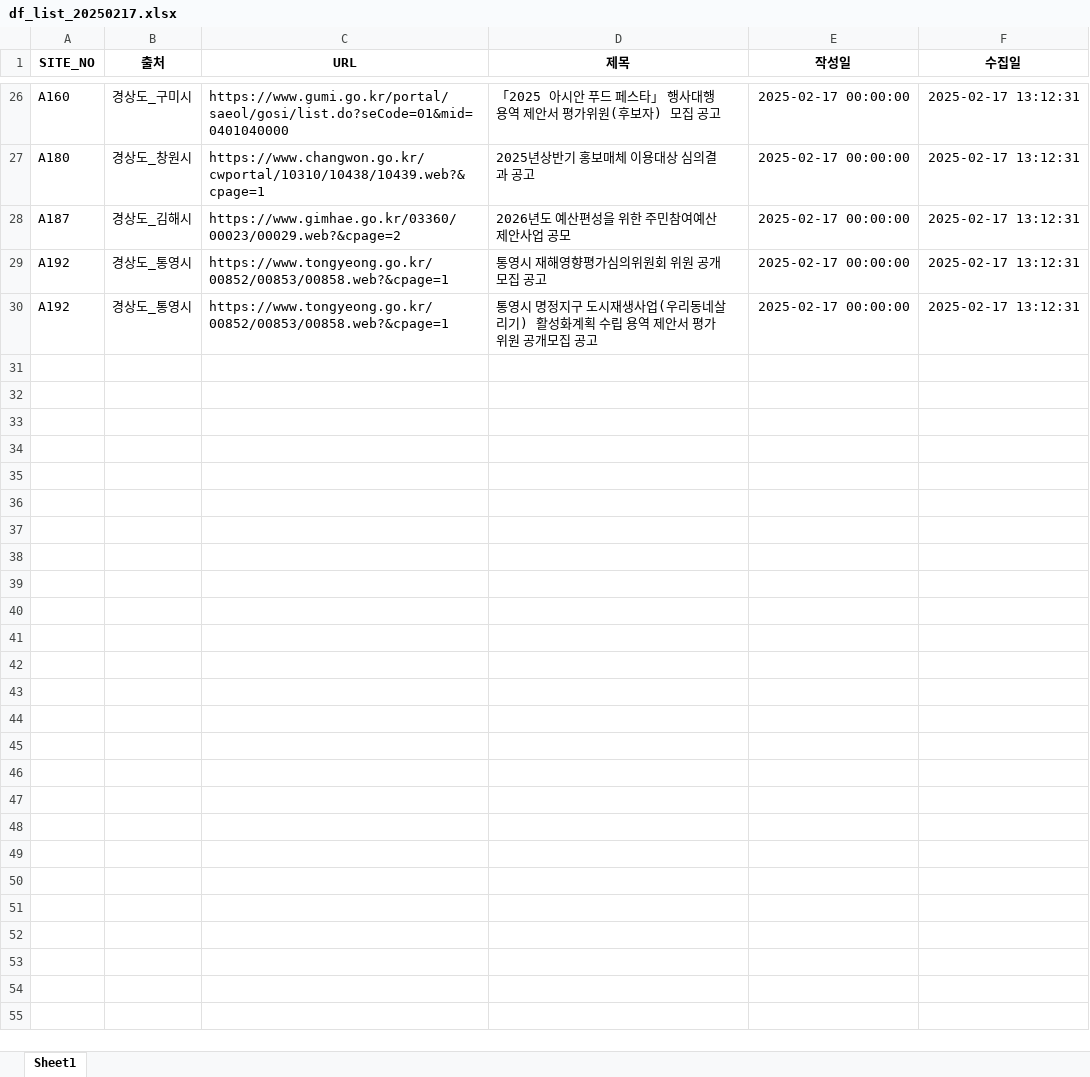
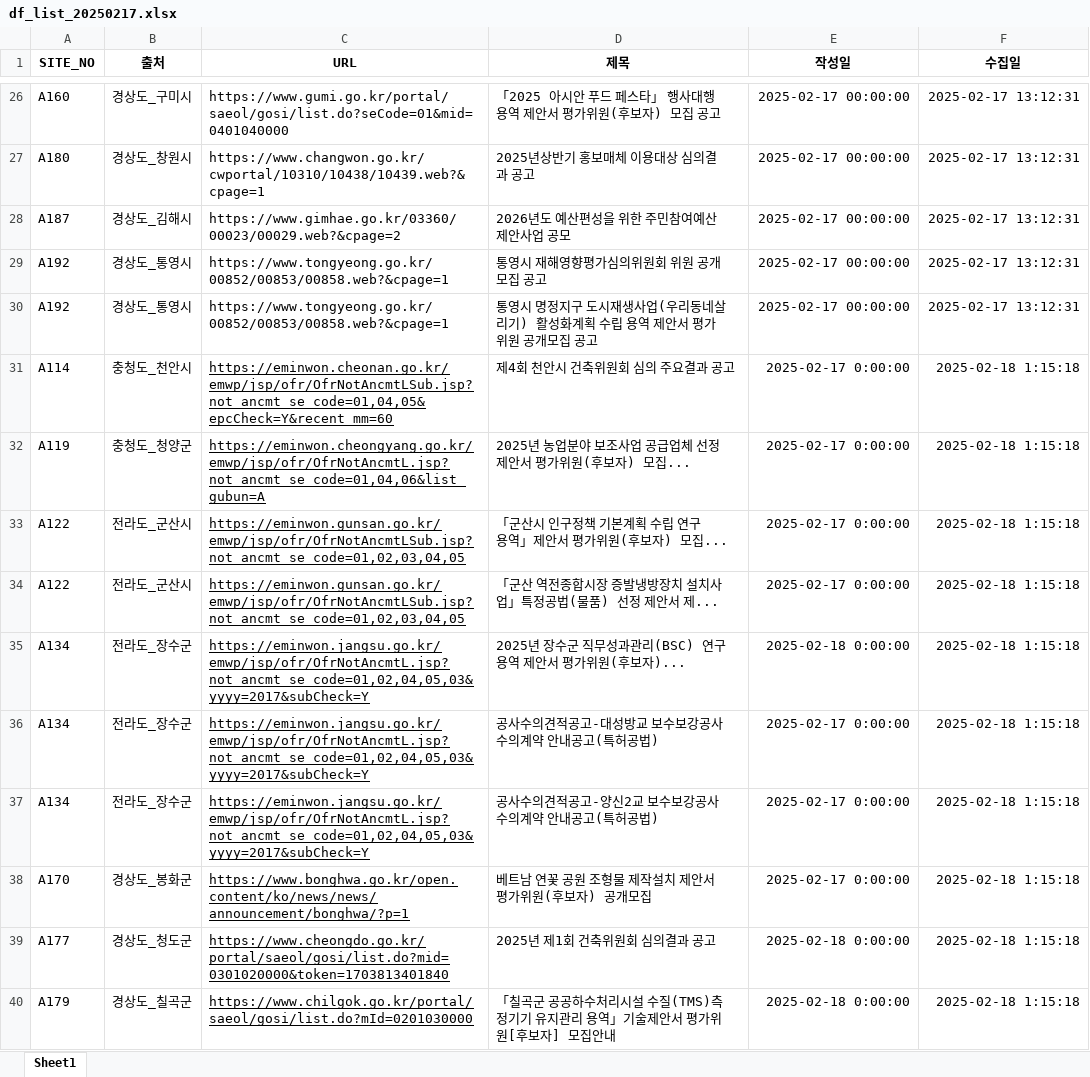
Before and after one commit to thingkinggg/crawl_info, an Excel workbook: df_list_20250217.xlsx, sheet Sheet1, drawn as a sheet; only a part is shown, gaps mark what is left out; values as stored, in another font and other column widths than the file's, no borders; charts and pictures not drawn; the diff covers the shown part only; the diff names each change by its address in the sheet, - before the commit and + after, or states it on an @@ line.

```diff
--- a/df_list_20250217.xlsx (sheet Sheet1)
+++ b/df_list_20250217.xlsx (sheet Sheet1)
+row 31: A114 | 충청도_천안시 | https://eminwon.cheonan.go.kr/emwp/jsp/ofr/OfrNotAncmtLSub.jsp?not_ancmt_se_code=01,04,05&epcCheck=Y&recent_mm=60 | 제4회 천안시 건축위원회 심의 주요결과 공고 | 2025-02-17 0:00:00 | 2025-02-18 1:15:18
+row 32: A119 | 충청도_청양군 | https://eminwon.cheongyang.go.kr/emwp/jsp/ofr/OfrNotAncmtL.jsp?not_ancmt_se_code=01,04,06&list_gubun=A | 2025년 농업분야 보조사업 공급업체 선정 제안서 평가위원(후보자) 모집... | 2025-02-17 0:00:00 | 2025-02-18 1:15:18
+row 33: A122 | 전라도_군산시 | https://eminwon.gunsan.go.kr/emwp/jsp/ofr/OfrNotAncmtLSub.jsp?not_ancmt_se_code=01,02,03,04,05 | 「군산시 인구정책 기본계획 수립 연구 용역」제안서 평가위원(후보자) 모집... | 2025-02-17 0:00:00 | 2025-02-18 1:15:18
+row 34: A122 | 전라도_군산시 | https://eminwon.gunsan.go.kr/emwp/jsp/ofr/OfrNotAncmtLSub.jsp?not_ancmt_se_code=01,02,03,04,05 | 「군산 역전종합시장 증발냉방장치 설치사업」특정공법(물품) 선정 제안서 제... | 2025-02-17 0:00:00 | 2025-02-18 1:15:18
+row 35: A134 | 전라도_장수군 | https://eminwon.jangsu.go.kr/emwp/jsp/ofr/OfrNotAncmtL.jsp?not_ancmt_se_code=01,02,04,05,03&yyyy=2017&subCheck=Y | 2025년 장수군 직무성과관리(BSC) 연구용역 제안서 평가위원(후보자)... | 2025-02-18 0:00:00 | 2025-02-18 1:15:18
+row 36: A134 | 전라도_장수군 | https://eminwon.jangsu.go.kr/emwp/jsp/ofr/OfrNotAncmtL.jsp?not_ancmt_se_code=01,02,04,05,03&yyyy=2017&subCheck=Y | 공사수의견적공고-대성방교 보수보강공사 수의계약 안내공고(특허공법) | 2025-02-17 0:00:00 | 2025-02-18 1:15:18
+row 37: A134 | 전라도_장수군 | https://eminwon.jangsu.go.kr/emwp/jsp/ofr/OfrNotAncmtL.jsp?not_ancmt_se_code=01,02,04,05,03&yyyy=2017&subCheck=Y | 공사수의견적공고-양신2교 보수보강공사 수의계약 안내공고(특허공법) | 2025-02-17 0:00:00 | 2025-02-18 1:15:18
+row 38: A170 | 경상도_봉화군 | https://www.bonghwa.go.kr/open.content/ko/news/news/announcement/bonghwa/?p=1 | 베트남 연꽃 공원 조형물 제작설치 제안서 평가위원(후보자) 공개모집 | 2025-02-17 0:00:00 | 2025-02-18 1:15:18
+row 39: A177 | 경상도_청도군 | https://www.cheongdo.go.kr/portal/saeol/gosi/list.do?mid=0301020000&token=1703813401840 | 2025년 제1회 건축위원회 심의결과 공고 | 2025-02-18 0:00:00 | 2025-02-18 1:15:18
+row 40: A179 | 경상도_칠곡군 | https://www.chilgok.go.kr/portal/saeol/gosi/list.do?mId=0201030000 | 「칠곡군 공공하수처리시설 수질(TMS)측정기기 유지관리 용역」기술제안서 평가위원[후보자] 모집안내 | 2025-02-18 0:00:00 | 2025-02-18 1:15:18
```
Also changed, not shown: 58 added rows elsewhere in this sheet, 1 other file.
